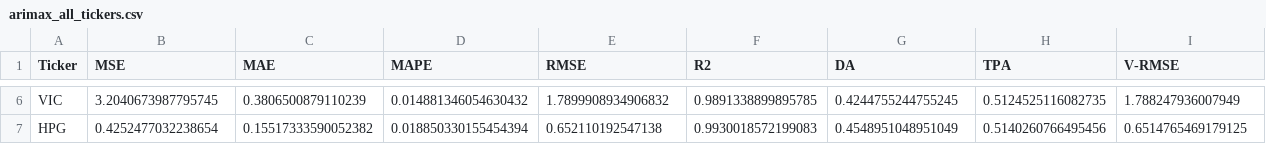
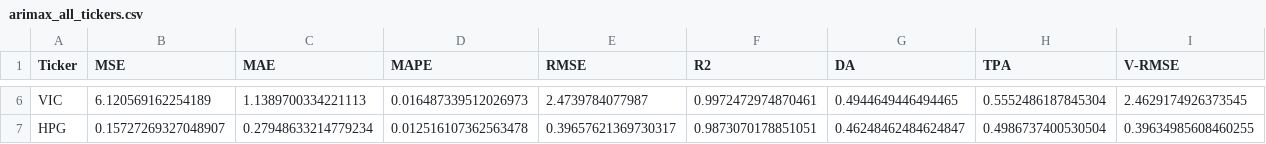
Before and after one commit to huyle1101/stock_price_prediction, a CSV file: reports/metrics/arimax/arimax_all_tickers.csv, drawn as a sheet; only a part is shown, gaps mark what is left out; the diff covers the shown part only; the diff names each change by its address in the sheet, - before the commit and + after, or states it on an @@ line.

Commit message:
update arimax metrics

```diff
--- a/reports/metrics/arimax/arimax_all_tickers.csv
+++ b/reports/metrics/arimax/arimax_all_tickers.csv
-B6 (MSE): 3.2040673987795745
+B6 (MSE): 6.120569162254189
-C6 (MAE): 0.3806500879110239
+C6 (MAE): 1.1389700334221113
-D6 (MAPE): 0.014881346054630432
+D6 (MAPE): 0.016487339512026973
-E6 (RMSE): 1.7899908934906832
+E6 (RMSE): 2.4739784077987
-F6 (R2): 0.9891338899895785
+F6 (R2): 0.9972472974870461
-G6 (DA): 0.4244755244755245
+G6 (DA): 0.4944649446494465
-H6 (TPA): 0.5124525116082735
+H6 (TPA): 0.5552486187845304
-I6 (V-RMSE): 1.788247936007949
+I6 (V-RMSE): 2.4629174926373545
-B7 (MSE): 0.4252477032238654
+B7 (MSE): 0.15727269327048907
-C7 (MAE): 0.15517333590052382
+C7 (MAE): 0.27948633214779234
-D7 (MAPE): 0.018850330155454394
+D7 (MAPE): 0.012516107362563478
-E7 (RMSE): 0.652110192547138
+E7 (RMSE): 0.39657621369730317
-F7 (R2): 0.9930018572199083
+F7 (R2): 0.9873070178851051
-G7 (DA): 0.4548951048951049
+G7 (DA): 0.46248462484624847
-H7 (TPA): 0.5140260766495456
+H7 (TPA): 0.4986737400530504
-I7 (V-RMSE): 0.6514765469179125
+I7 (V-RMSE): 0.39634985608460255
```
Also changed, not shown: 32 edited cells elsewhere in this file, 13 other files.
